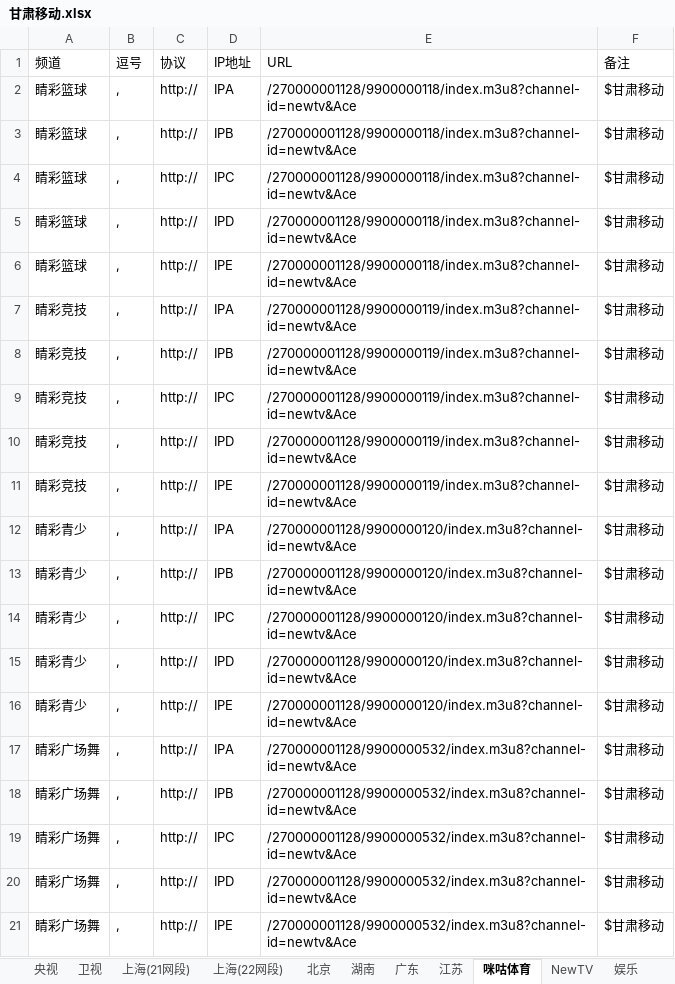
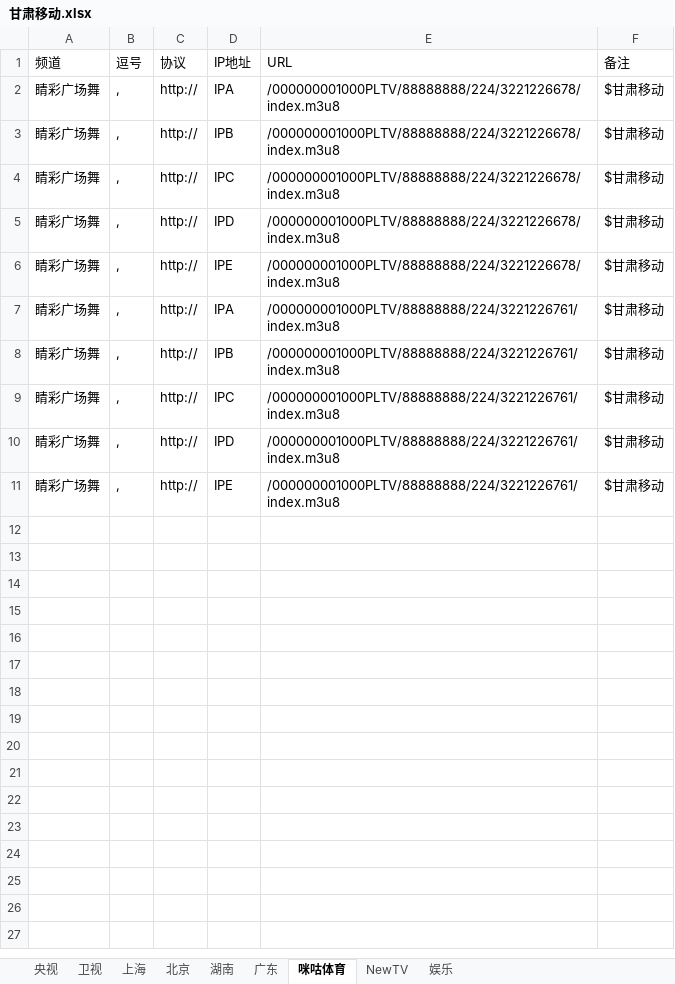
Before and after one commit to cmgyzj/Television, an Excel workbook: IPV6直播源汇总/甘肃移动.xlsx, sheet 咪咕体育, drawn as a sheet; values as stored, in another font and other column widths than the file's, no borders; removed rows and columns are numbered as before the commit, all else as after; the diff names each change by its address in the sheet, - before the commit and + after, or states it on an @@ line.

```diff
--- a/IPV6直播源汇总/甘肃移动.xlsx (sheet 咪咕体育)
+++ b/IPV6直播源汇总/甘肃移动.xlsx (sheet 咪咕体育)
-sheet tab: 上海(21网段)
+sheet tab: 上海
-sheet tab: 上海(22网段)
-sheet tab: 江苏
-A2:A6 (频道): 睛彩篮球
+A2:A6 (频道): 睛彩广场舞
-E2:E6 (URL): /270000001128/9900000118/index.m3u8?channel-id=newtv&Ace
+E2:E6 (URL): /000000001000PLTV/88888888/224/3221226678/index.m3u8
-row 7: 睛彩竞技 | , | http:// | IPA | /270000001128/9900000119/index.m3u8?channel-id=newtv&Ace | $甘肃移动
-row 8: 睛彩竞技 | , | http:// | IPB | /270000001128/9900000119/index.m3u8?channel-id=newtv&Ace | $甘肃移动
-row 9: 睛彩竞技 | , | http:// | IPC | /270000001128/9900000119/index.m3u8?channel-id=newtv&Ace | $甘肃移动
-row 10: 睛彩竞技 | , | http:// | IPD | /270000001128/9900000119/index.m3u8?channel-id=newtv&Ace | $甘肃移动
-row 11: 睛彩竞技 | , | http:// | IPE | /270000001128/9900000119/index.m3u8?channel-id=newtv&Ace | $甘肃移动
-row 12: 睛彩青少 | , | http:// | IPA | /270000001128/9900000120/index.m3u8?channel-id=newtv&Ace | $甘肃移动
-row 13: 睛彩青少 | , | http:// | IPB | /270000001128/9900000120/index.m3u8?channel-id=newtv&Ace | $甘肃移动
-row 14: 睛彩青少 | , | http:// | IPC | /270000001128/9900000120/index.m3u8?channel-id=newtv&Ace | $甘肃移动
-row 15: 睛彩青少 | , | http:// | IPD | /270000001128/9900000120/index.m3u8?channel-id=newtv&Ace | $甘肃移动
-row 16: 睛彩青少 | , | http:// | IPE | /270000001128/9900000120/index.m3u8?channel-id=newtv&Ace | $甘肃移动
-E7:E11 (URL): /270000001128/9900000532/index.m3u8?channel-id=newtv&Ace
+E7:E11 (URL): /000000001000PLTV/88888888/224/3221226761/index.m3u8
```
Also changed, not shown: sheet 卫视, sheet 央视, sheet NewTV, sheet 上海, sheet 湖南, sheet 北京, 2 more sheets, 3 other files.
